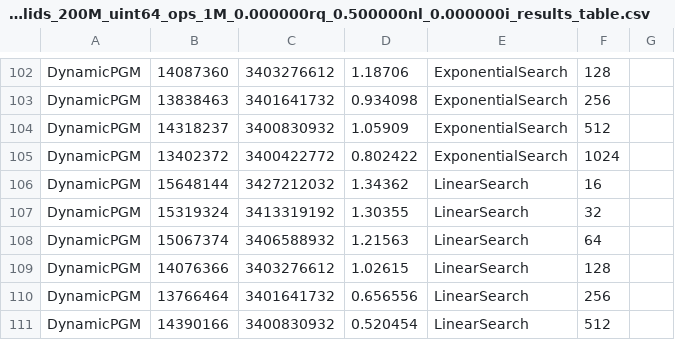
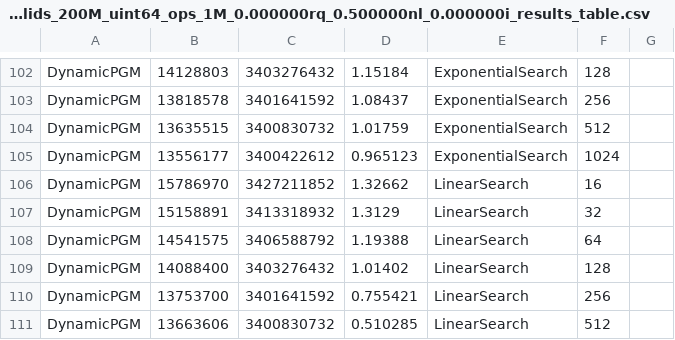
Before and after one commit to curtis-sun/TLI, a CSV file: results/tune-results/osm_cellids_200M_uint64_ops_1M_0.000000rq_0.500000nl_0.000000i_results_table.csv, drawn as a sheet; only a part is shown, gaps mark what is left out; the diff covers the shown part only; the diff names each change by its address in the sheet, - before the commit and + after, or states it on an @@ line.

```diff
--- a/results/tune-results/osm_cellids_200M_uint64_ops_1M_0.000000rq_0.500000nl_0.000000i_results_table.csv
+++ b/results/tune-results/osm_cellids_200M_uint64_ops_1M_0.000000rq_0.500000nl_0.000000i_results_table.csv
-B102: 14087360
+B102: 14128803
-C102: 3403276612
+C102: 3403276432
-D102: 1.18706
+D102: 1.15184
-B103: 13838463
+B103: 13818578
-C103: 3401641732
+C103: 3401641592
-D103: 0.934098
+D103: 1.08437
-B104: 14318237
+B104: 13635515
-C104: 3400830932
+C104: 3400830732
-D104: 1.05909
+D104: 1.01759
-B105: 13402372
+B105: 13556177
-C105: 3400422772
+C105: 3400422612
-D105: 0.802422
+D105: 0.965123
-B106: 15648144
+B106: 15786970
-C106: 3427212032
+C106: 3427211852
-D106: 1.34362
+D106: 1.32662
-B107: 15319324
+B107: 15158891
-C107: 3413319192
+C107: 3413318932
-D107: 1.30355
+D107: 1.3129
-B108: 15067374
+B108: 14541575
-C108: 3406588932
+C108: 3406588792
-D108: 1.21563
+D108: 1.19388
-B109: 14076366
+B109: 14088400
-C109: 3403276612
+C109: 3403276432
-D109: 1.02615
+D109: 1.01402
-B110: 13766464
+B110: 13753700
-C110: 3401641732
+C110: 3401641592
-D110: 0.656556
+D110: 0.755421
-B111: 14390166
+B111: 13663606
-C111: 3400830932
+C111: 3400830732
-D111: 0.520454
+D111: 0.510285
```
Also changed, not shown: 7 removed rows and 54 edited cells elsewhere in this file, results/tune-results/books_200M_uint64_ops_1M_0.000000rq_0.500000nl_0.000000i_24t_results_table.csv, results/tune-results/books_200M_uint64_ops_1M_0.000000rq_0.500000nl_0.000000i_results_table.csv, 46 other files.
